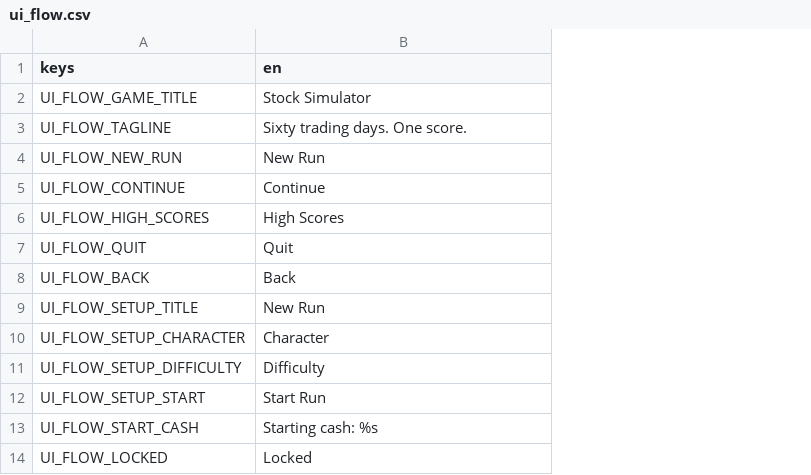
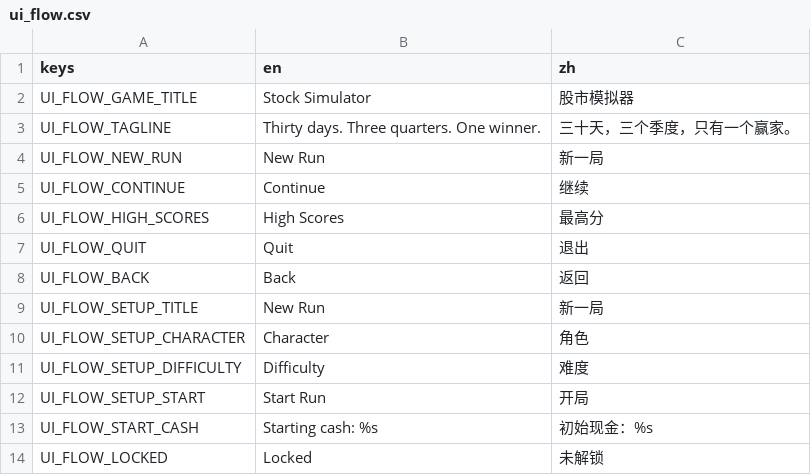
Before and after one commit to littenduck/stock-simulator, a CSV file: localization/ui_flow.csv, drawn as a sheet; only a part is shown; the diff names each change by its address in the sheet, - before the commit and + after, or states it on an @@ line.

```diff
--- a/localization/ui_flow.csv
+++ b/localization/ui_flow.csv
+column C (zh), rows 2-14: 股市模拟器 | 三十天，三个季度，只有一个赢家。 | 新一局 | 继续 | 最高分 | 退出 | 返回 | 新一局 | 角色 | 难度 | 开局 | 初始现金：%s | 未解锁
-B3 (en): Sixty trading days. One score.
+B3 (en): Thirty days. Three quarters. One winner.
```
Also changed, not shown: localization/characters.csv, localization/news.csv, 26 other files.
